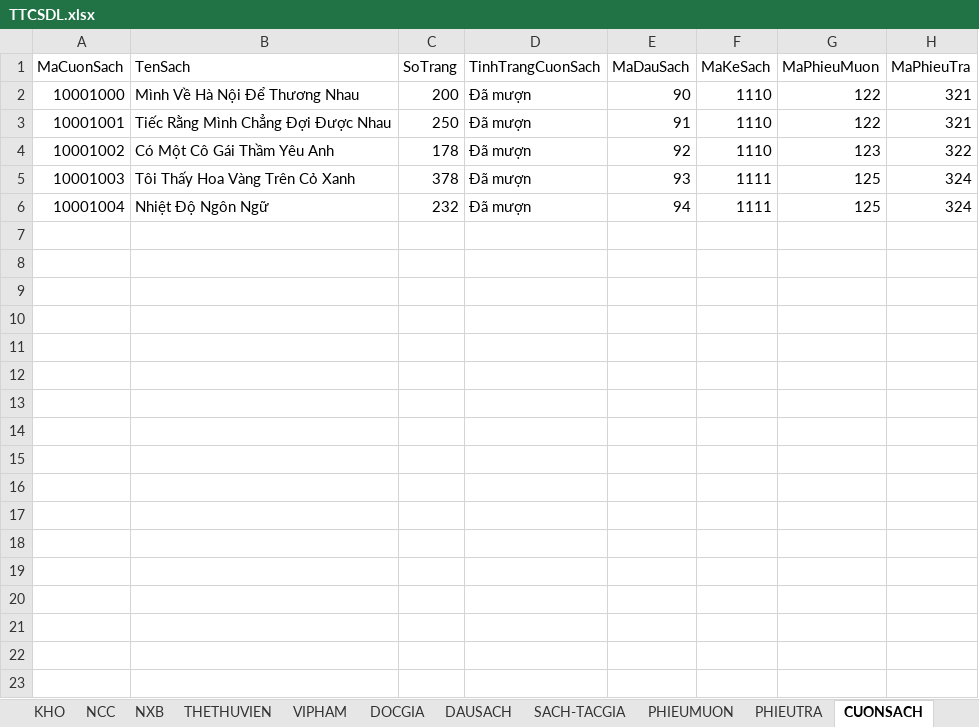
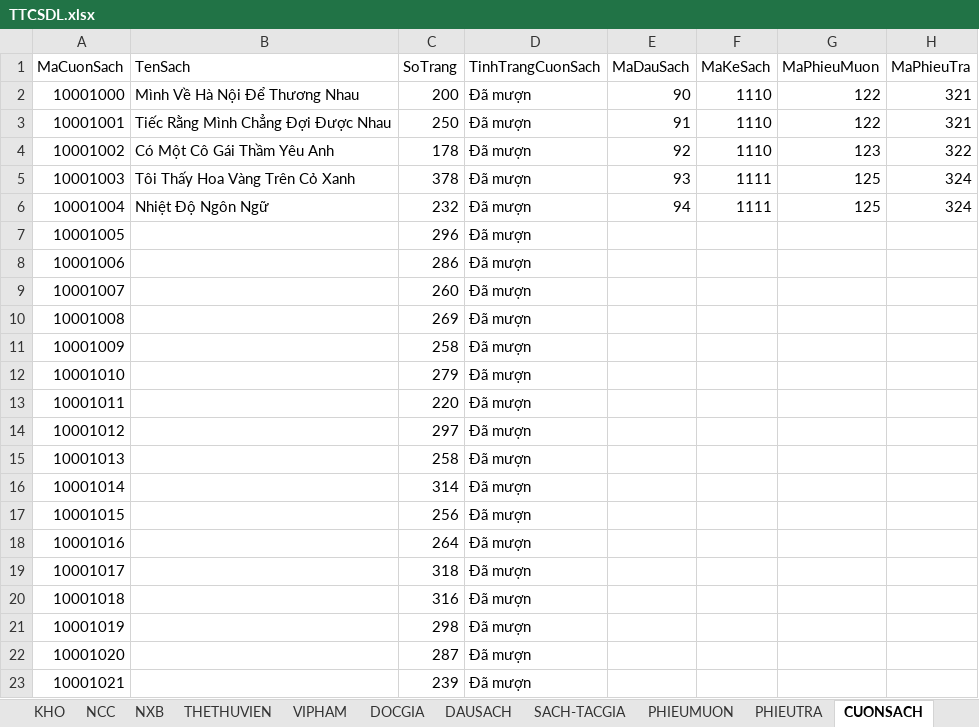
Before and after one commit to MrL8199/TTCSDL, an Excel workbook: TTCSDL.xlsx, sheet CUONSACH, drawn as a sheet; values as stored, in another font and other column widths than the file's, no borders; the diff names each change by its address in the sheet, - before the commit and + after, or states it on an @@ line.

```diff
--- a/TTCSDL.xlsx (sheet CUONSACH)
+++ b/TTCSDL.xlsx (sheet CUONSACH)
+row 7: 10001005 |  | 296 | Đã mượn
+row 8: 10001006 |  | 286 | Đã mượn
+row 9: 10001007 |  | 260 | Đã mượn
+row 10: 10001008 |  | 269 | Đã mượn
+row 11: 10001009 |  | 258 | Đã mượn
+row 12: 10001010 |  | 279 | Đã mượn
+row 13: 10001011 |  | 220 | Đã mượn
+row 14: 10001012 |  | 297 | Đã mượn
+row 15: 10001013 |  | 258 | Đã mượn
+row 16: 10001014 |  | 314 | Đã mượn
+row 17: 10001015 |  | 256 | Đã mượn
+row 18: 10001016 |  | 264 | Đã mượn
+row 19: 10001017 |  | 318 | Đã mượn
+row 20: 10001018 |  | 316 | Đã mượn
+row 21: 10001019 |  | 298 | Đã mượn
+row 22: 10001020 |  | 287 | Đã mượn
+row 23: 10001021 |  | 239 | Đã mượn
```
Also changed, not shown: sheet THETHUVIEN, sheet VIPHAM, sheet DAUSACH, sheet SACH-TACGIA, sheet KHO, sheet KESACH, 1 more sheet, 1 other file.
